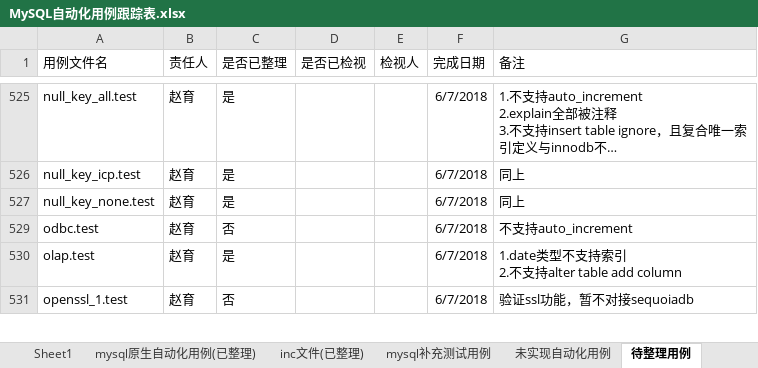
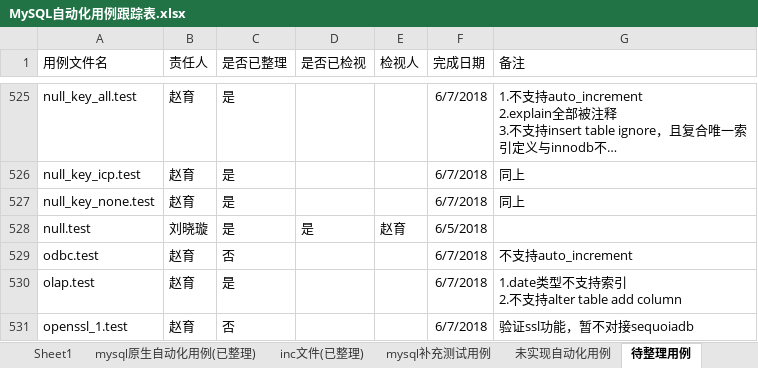
Before and after one commit to Vivian-hihi/SequoiaDB, an Excel workbook: internal_doc/05.测试设计/story/mysql连接器/MySQL自动化用例跟踪表.xlsx, sheet 待整理用例, drawn as a sheet; only a part is shown, gaps mark what is left out; long unchanged cells end in …; values as stored, in another font and other column widths than the file's, no borders; the diff covers the shown part only; the diff names each change by its address in the sheet, - before the commit and + after, or states it on an @@ line.

```diff
--- a/internal_doc/05.测试设计/story/mysql连接器/MySQL自动化用例跟踪表.xlsx (sheet 待整理用例)
+++ b/internal_doc/05.测试设计/story/mysql连接器/MySQL自动化用例跟踪表.xlsx (sheet 待整理用例)
@@ row 528 unhidden: null.test | 刘晓璇 | 是 | 是 | 赵育 | 6/5/2018 @@
```
Also changed, not shown: 10 added rows and 449 hidden or unhidden rows elsewhere in this sheet.
